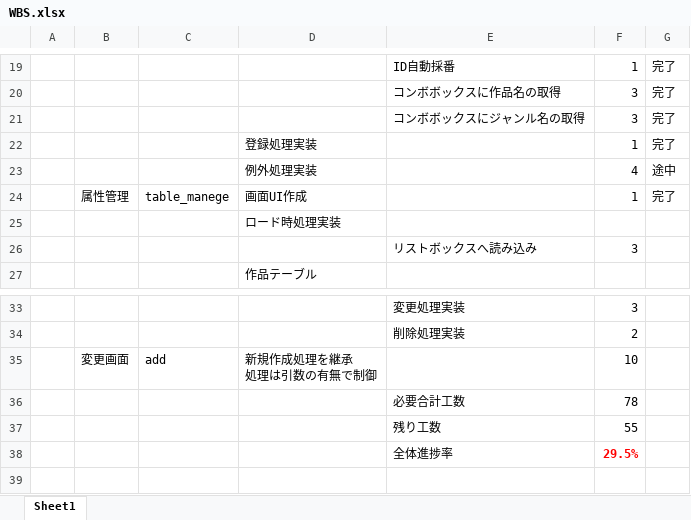
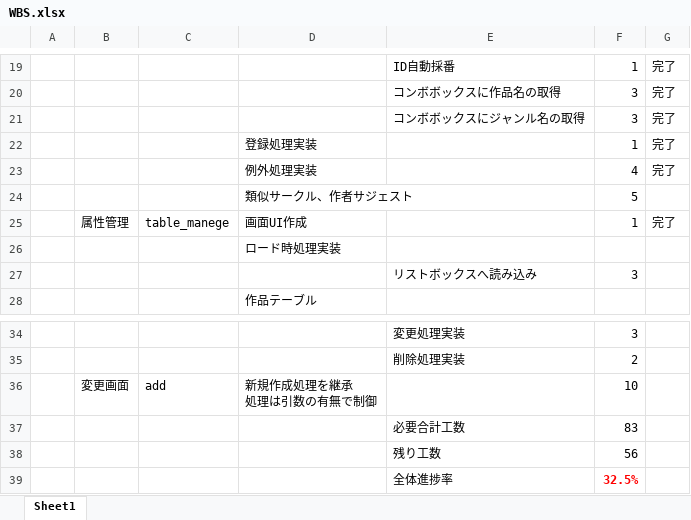
Before and after one commit to TeamMassan/doujinshi, an Excel workbook: 仕様書とか/WBS.xlsx, sheet Sheet1, drawn as a sheet; only a part is shown, gaps mark what is left out; values as stored, in another font and other column widths than the file's, no borders; addresses are those after the commit; the diff names each change by its address in the sheet, - before the commit and + after, or states it on an @@ line.

```diff
--- a/仕様書とか/WBS.xlsx (sheet Sheet1)
+++ b/仕様書とか/WBS.xlsx (sheet Sheet1)
-G23: 途中
+G23: 完了
+row 24:  |  |  | 類似サークル、作者サジェスト |  | 5
-F37: 78
+F37: 83
-F38: 55
+F38: 56
-F39: 29.5%
+F39: 32.5%
```
Also changed, not shown: 18 other files.
